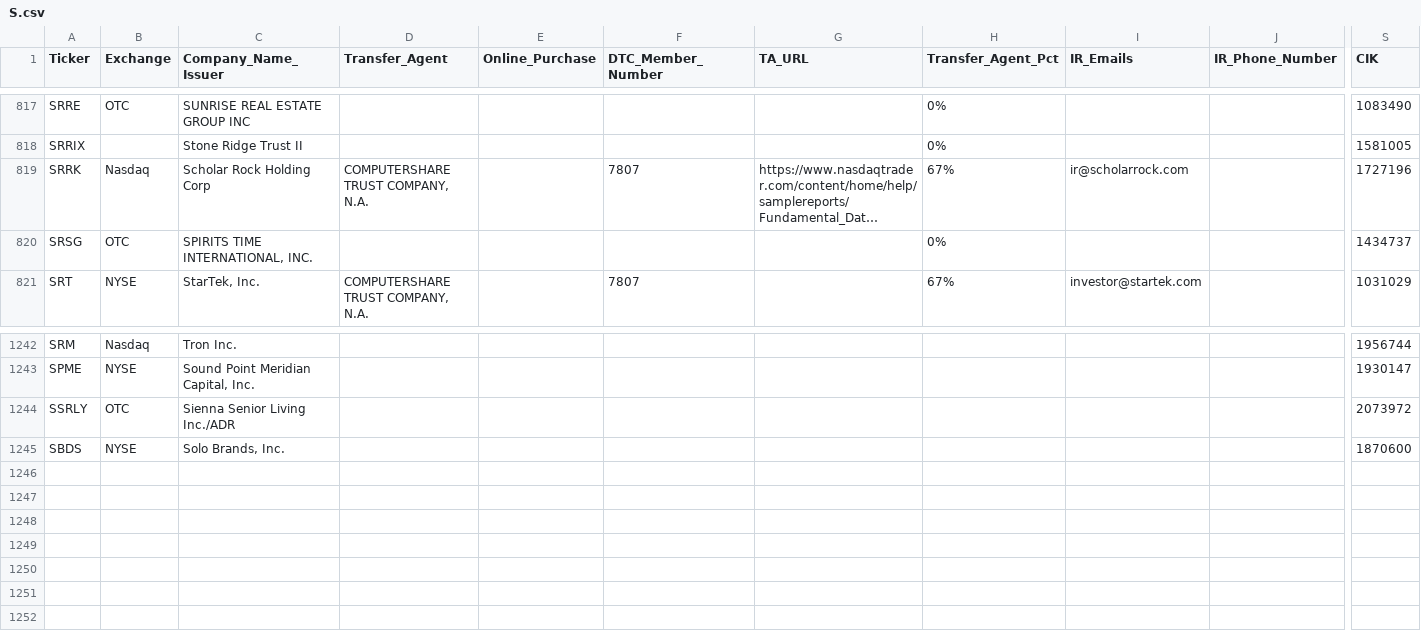
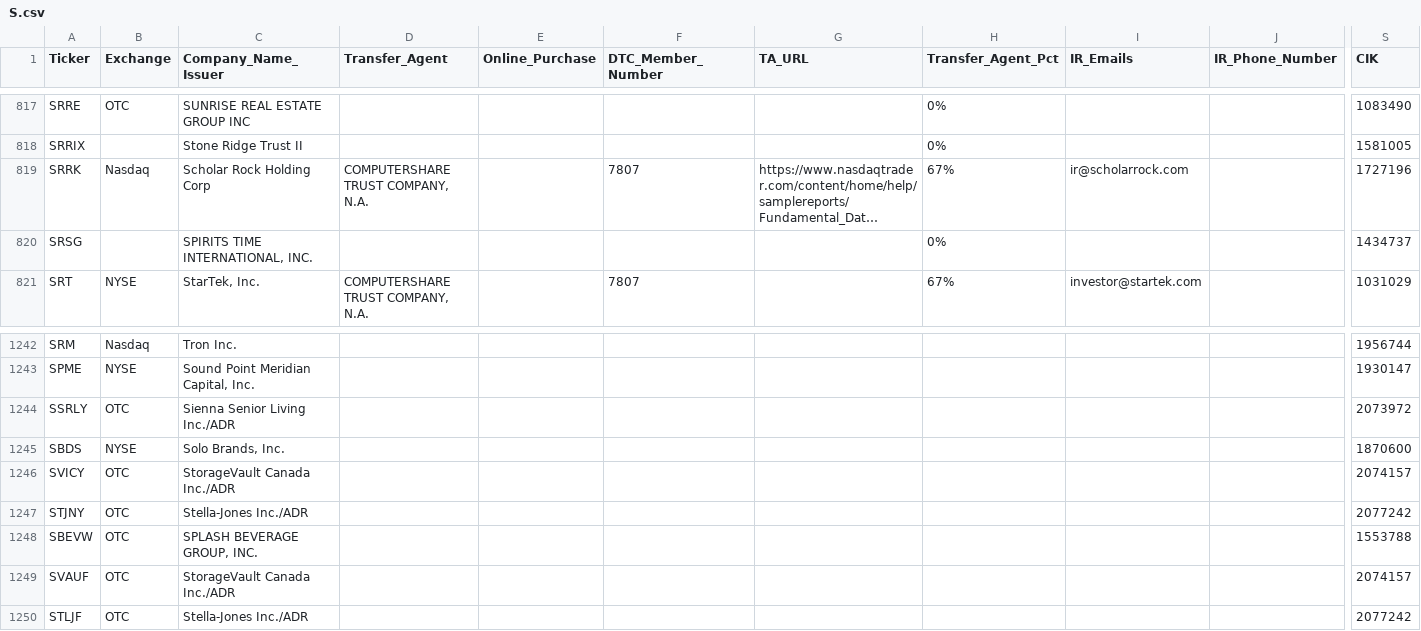
Before and after one commit to WhyDRS/Database, a CSV file: data/Issuers/Main-Database-CSV-Files/S.csv, drawn as a sheet; only a part is shown, gaps mark what is left out; long unchanged cells end in …; rows hold the shown columns only; the diff names each change by its address in the sheet, - before the commit and + after, or states it on an @@ line.

```diff
--- a/data/Issuers/Main-Database-CSV-Files/S.csv
+++ b/data/Issuers/Main-Database-CSV-Files/S.csv
-B820 (Exchange): OTC
+B820 (Exchange): (empty)
+row 1246: SVICY | OTC | StorageVault Canada Inc./ADR |  |  |  |  |  |  |  | 2074157
+row 1247: STJNY | OTC | Stella-Jones Inc./ADR |  |  |  |  |  |  |  | 2077242
+row 1248: SBEVW | OTC | SPLASH BEVERAGE GROUP, INC. |  |  |  |  |  |  |  | 1553788
+row 1249: SVAUF | OTC | StorageVault Canada Inc./ADR |  |  |  |  |  |  |  | 2074157
+row 1250: STLJF | OTC | Stella-Jones Inc./ADR |  |  |  |  |  |  |  | 2077242
```
Also changed, not shown: data/Issuers/Main-Database-CSV-Files/A.csv, data/Issuers/Main-Database-CSV-Files/B.csv, 14 other files.
